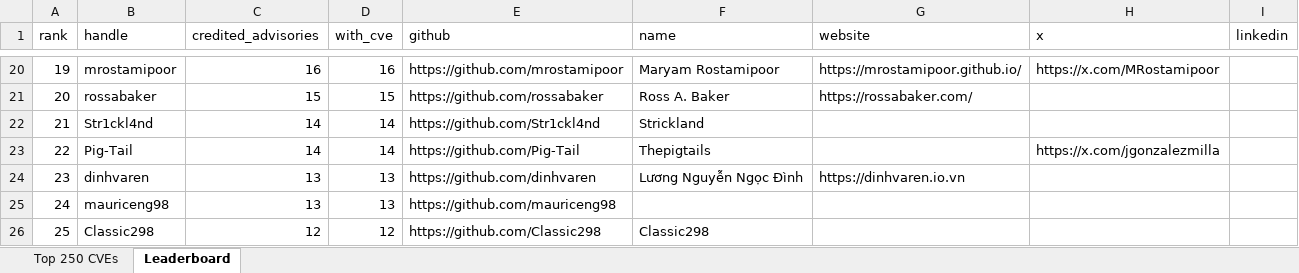
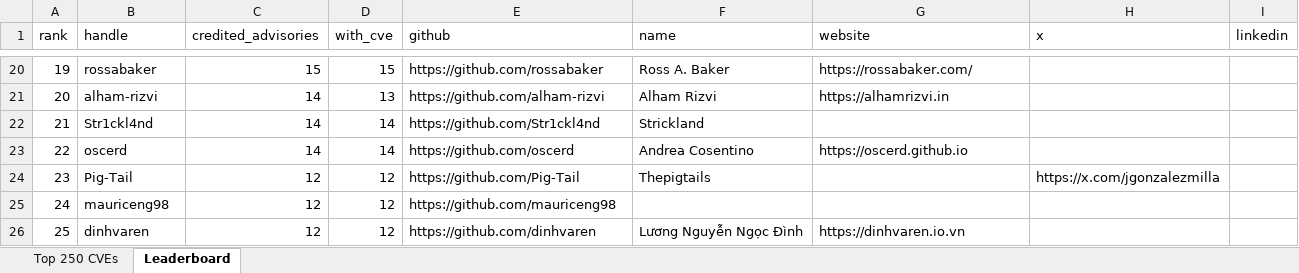
Before and after one commit to agentkartjapan007/open-source-contributions, an Excel workbook: data/top-250-cves-last-90d.xlsx, sheet Leaderboard, drawn as a sheet; only a part is shown, gaps mark what is left out; values as stored, in another font and other column widths than the file's, no borders; the diff covers the shown part only; the diff names each change by its address in the sheet, - before the commit and + after, or states it on an @@ line.

Commit message:
Refresh top-250 CVE dataset and researcher leaderboard (90d to 2026-11-12)
Window: CVEs published 2026-08-14 -> 2026-11-12. Sources: NVD CVE API 2.0 (331 CVSS v3 CRITICAL; v4 added none), CISA KEV catalog 2026.11.10, 2857 GitHub-reviewed advisories (1270 credited finder/reporter/analyst handles). Same methodology as 3eee53a; conference-reported CVEs section unchanged.

Assisted-by: Grok Bot

```diff
--- a/data/top-250-cves-last-90d.xlsx (sheet Leaderboard)
+++ b/data/top-250-cves-last-90d.xlsx (sheet Leaderboard)
-B20 (handle): mrostamipoor
+B20 (handle): rossabaker
-C20 (credited_advisories): 16
+C20 (credited_advisories): 15
-D20 (with_cve): 16
+D20 (with_cve): 15
-E20 (github): https://github.com/mrostamipoor
+E20 (github): https://github.com/rossabaker
-F20 (name): Maryam Rostamipoor
+F20 (name): Ross A. Baker
-G20 (website): https://mrostamipoor.github.io/
+G20 (website): https://rossabaker.com/
-H20 (x): https://x.com/MRostamipoor
+H20 (x): (empty)
-B21 (handle): rossabaker
+B21 (handle): alham-rizvi
-C21 (credited_advisories): 15
+C21 (credited_advisories): 14
-D21 (with_cve): 15
+D21 (with_cve): 13
-E21 (github): https://github.com/rossabaker
+E21 (github): https://github.com/alham-rizvi
-F21 (name): Ross A. Baker
+F21 (name): Alham Rizvi
-G21 (website): https://rossabaker.com/
+G21 (website): https://alhamrizvi.in
-B23 (handle): Pig-Tail
+B23 (handle): oscerd
-E23 (github): https://github.com/Pig-Tail
+E23 (github): https://github.com/oscerd
-F23 (name): Thepigtails
+F23 (name): Andrea Cosentino
-G23 (website): (empty)
+G23 (website): https://oscerd.github.io
-H23 (x): https://x.com/jgonzalezmilla
+H23 (x): (empty)
-B24 (handle): dinhvaren
+B24 (handle): Pig-Tail
-C24:C25 (credited_advisories): 13
+C24:C25 (credited_advisories): 12
-D24:D25 (with_cve): 13
+D24:D25 (with_cve): 12
-E24 (github): https://github.com/dinhvaren
+E24 (github): https://github.com/Pig-Tail
-F24 (name): Lương Nguyễn Ngọc Đình
+F24 (name): Thepigtails
-G24 (website): https://dinhvaren.io.vn
+G24 (website): (empty)
-H24 (x): (empty)
+H24 (x): https://x.com/jgonzalezmilla
-B26 (handle): Classic298
+B26 (handle): dinhvaren
-E26 (github): https://github.com/Classic298
+E26 (github): https://github.com/dinhvaren
-F26 (name): Classic298
+F26 (name): Lương Nguyễn Ngọc Đình
-G26 (website): (empty)
+G26 (website): https://dinhvaren.io.vn
```
Also changed, not shown: 217 edited cells elsewhere in this sheet, sheet Top 250 CVEs, 3 other files.
